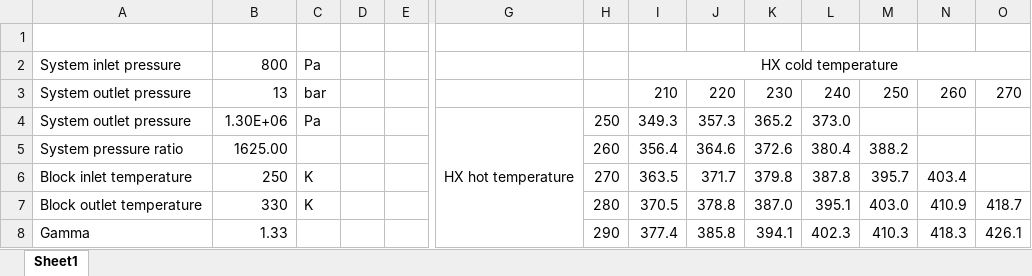
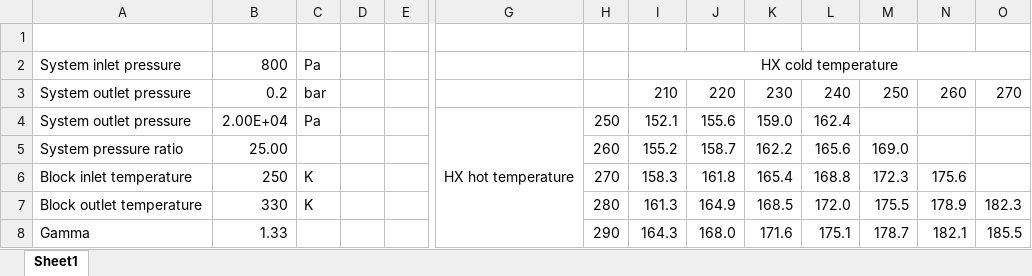
Before and after one commit to smross106/TurboMars, an Excel workbook: Compression calculation.xlsx, sheet Sheet1, drawn as a sheet; only a part is shown, gaps mark what is left out; values as stored, in another font and other column widths than the file's, no borders; conditional formats not drawn; removed rows and columns are numbered as before the commit, all else as after; rows hold the shown columns only; the diff covers the shown part only; the diff names each change by its address in the sheet, - before the commit and + after, or states it on an @@ line.

Commit message:
Major update to system-wide optimiser

```diff
--- a/Compression calculation.xlsx (sheet Sheet1)
+++ b/Compression calculation.xlsx (sheet Sheet1)
-B3: 13
+B3: 0.2
-B4: 1.30E+06
+B4: 2.00E+04
-I4: 349.3
+I4: 152.1
-J4: 357.3
+J4: 155.6
-K4: 365.2
+K4: 159.0
-L4: 373.0
+L4: 162.4
-row 5: System pressure ratio | 1625.00 |  |  |  |  | 260 | 356.4 | 364.6 | 372.6 | 380.4 | 388.2
+row 5: System pressure ratio | 25.00 |  |  |  |  | 260 | 155.2 | 158.7 | 162.2 | 165.6 | 169.0
-I6: 363.5
+I6: 158.3
-J6: 371.7
+J6: 161.8
-K6: 379.8
+K6: 165.4
-L6: 387.8
+L6: 168.8
-M6: 395.7
+M6: 172.3
-N6: 403.4
+N6: 175.6
-I7: 370.5
+I7: 161.3
-J7: 378.8
+J7: 164.9
-K7: 387.0
+K7: 168.5
-L7: 395.1
+L7: 172.0
-M7: 403.0
+M7: 175.5
-N7: 410.9
+N7: 178.9
-O7: 418.7
+O7: 182.3
-I8: 377.4
+I8: 164.3
-J8: 385.8
+J8: 168.0
-K8: 394.1
+K8: 171.6
-L8: 402.3
+L8: 175.1
-M8: 410.3
+M8: 178.7
-N8: 418.3
+N8: 182.1
-O8: 426.1
+O8: 185.5
```
Also changed, not shown: 5 added rows, 5 removed rows and 30 edited cells elsewhere in this sheet, 8 other files.
